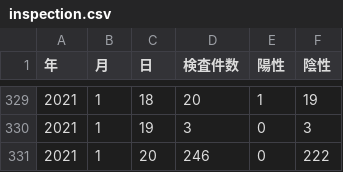
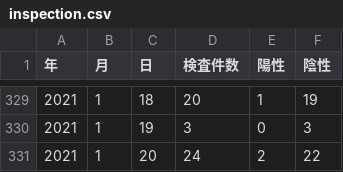
Before and after one commit to tottori-covid19/dataset, a CSV file: tottori/inspection.csv, drawn as a sheet; only a part is shown, gaps mark what is left out.

Commit message:
update-data

```diff
--- a/tottori/inspection.csv
+++ b/tottori/inspection.csv
@@ -330,2 +330,2 @@
 2021,1,19,3,0,3
-2021,1,20,246,0,222
+2021,1,20,24,2,22
```
